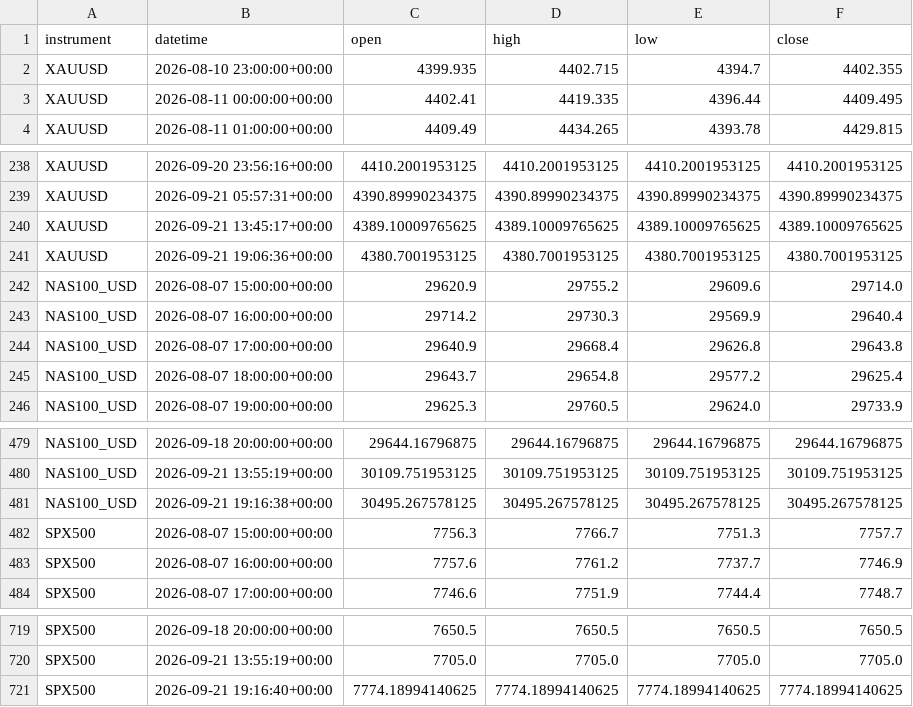
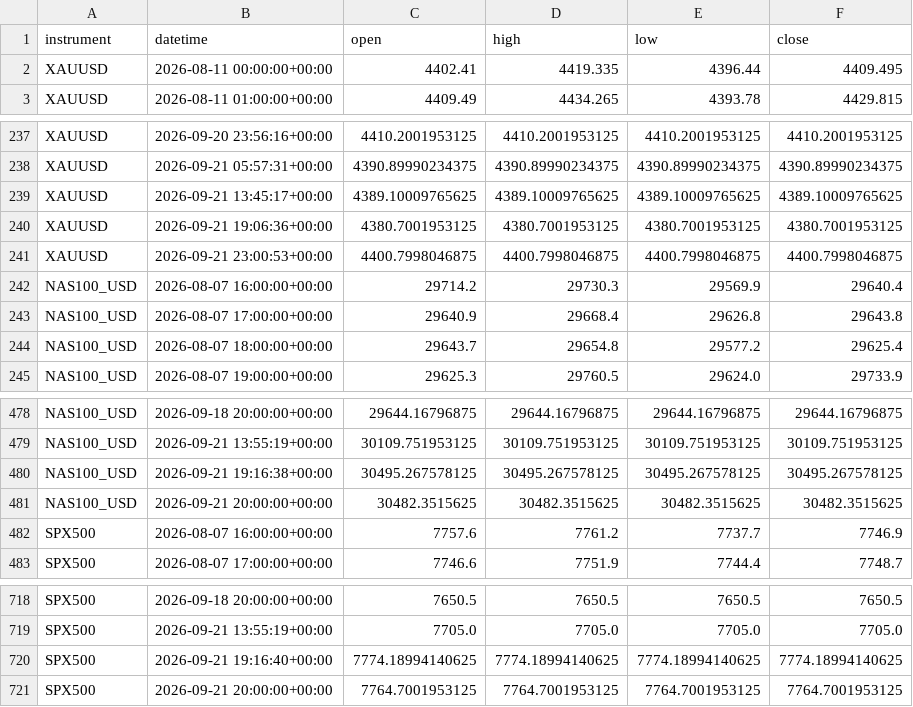
Before and after one commit to kenjtradez/portfolio-forward-test, a CSV file: overnight_extension_log.csv, drawn as a sheet; only a part is shown, gaps mark what is left out.

```diff
--- a/overnight_extension_log.csv
+++ b/overnight_extension_log.csv
@@ -1,3 +1,2 @@
 instrument,datetime,open,high,low,close
-XAUUSD,2026-08-10 23:00:00+00:00,4399.935,4402.715,4394.7,4402.355
 XAUUSD,2026-08-11 00:00:00+00:00,4402.41,4419.335,4396.44,4409.495
@@ -241,3 +240,3 @@ XAUUSD,2026-09-21 13:45:17+00:00,4389.10009765625,4389.10009765625,4389.10009765
 XAUUSD,2026-09-21 19:06:36+00:00,4380.7001953125,4380.7001953125,4380.7001953125,4380.7001953125
-NAS100_USD,2026-08-07 15:00:00+00:00,29620.9,29755.2,29609.6,29714.0
+XAUUSD,2026-09-21 23:00:53+00:00,4400.7998046875,4400.7998046875,4400.7998046875,4400.7998046875
 NAS100_USD,2026-08-07 16:00:00+00:00,29714.2,29730.3,29569.9,29640.4
@@ -481,3 +480,3 @@ NAS100_USD,2026-09-21 13:55:19+00:00,30109.751953125,30109.751953125,30109.75195
 NAS100_USD,2026-09-21 19:16:38+00:00,30495.267578125,30495.267578125,30495.267578125,30495.267578125
-SPX500,2026-08-07 15:00:00+00:00,7756.3,7766.7,7751.3,7757.7
+NAS100_USD,2026-09-21 20:00:00+00:00,30482.3515625,30482.3515625,30482.3515625,30482.3515625
 SPX500,2026-08-07 16:00:00+00:00,7757.6,7761.2,7737.7,7746.9
@@ -721 +720,2 @@ SPX500,2026-09-21 13:55:19+00:00,7705.0,7705.0,7705.0,7705.0
 SPX500,2026-09-21 19:16:40+00:00,7774.18994140625,7774.18994140625,7774.18994140625,7774.18994140625
+SPX500,2026-09-21 20:00:00+00:00,7764.7001953125,7764.7001953125,7764.7001953125,7764.7001953125
```
